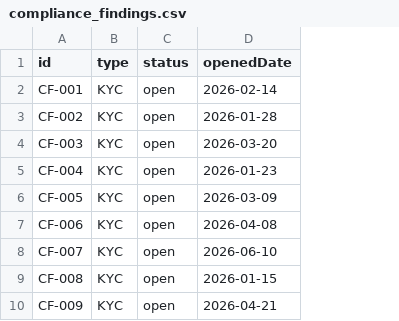
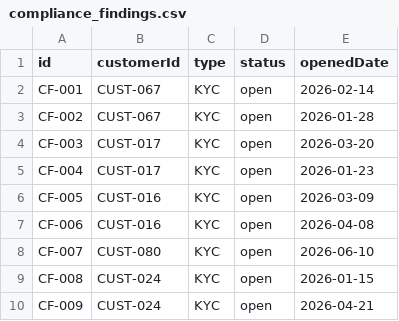
Before and after one commit to neo4j-partners/graph-on-databricks, a CSV file: supplier-risk-graph/data/compliance_findings.csv, drawn as a sheet; only a part is shown; the diff names each change by its address in the sheet, - before the commit and + after, or states it on an @@ line.

```diff
--- a/supplier-risk-graph/data/compliance_findings.csv
+++ b/supplier-risk-graph/data/compliance_findings.csv
+column B (customerId), rows 2-10: CUST-067 | CUST-067 | CUST-017 | CUST-017 | CUST-016 | CUST-016 | CUST-080 | CUST-024 | CUST-024
```
Also changed, not shown: supplier-risk-graph/data/customers.csv, supplier-risk-graph/data/invoices.csv, 6 other files.
